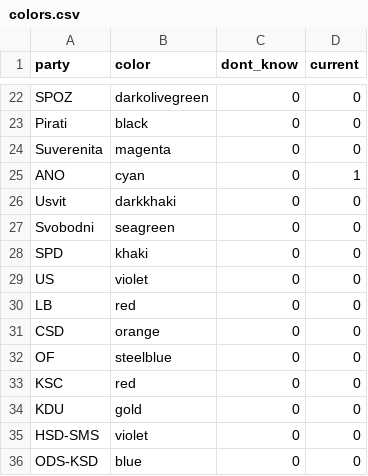
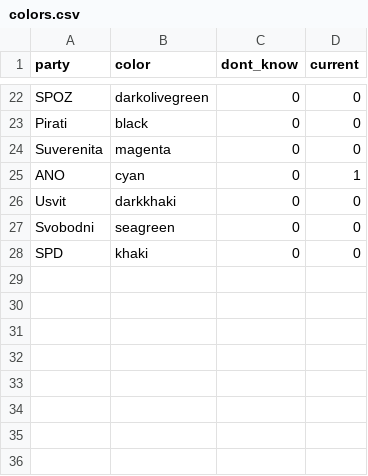
Before and after one commit to kamilgregor1/pollstereu-data, a CSV file: colors.csv, drawn as a sheet; only a part is shown, gaps mark what is left out; the diff names each change by its address in the sheet, - before the commit and + after, or states it on an @@ line.

Commit message:
Update colors.csv

```diff
--- a/colors.csv
+++ b/colors.csv
-row 29: US | violet | 0 | 0
-row 30: LB | red | 0 | 0
-row 31: CSD | orange | 0 | 0
-row 32: OF | steelblue | 0 | 0
-row 33: KSC | red | 0 | 0
-row 34: KDU | gold | 0 | 0
-row 35: HSD-SMS | violet | 0 | 0
-row 36: ODS-KSD | blue | 0 | 0
```
